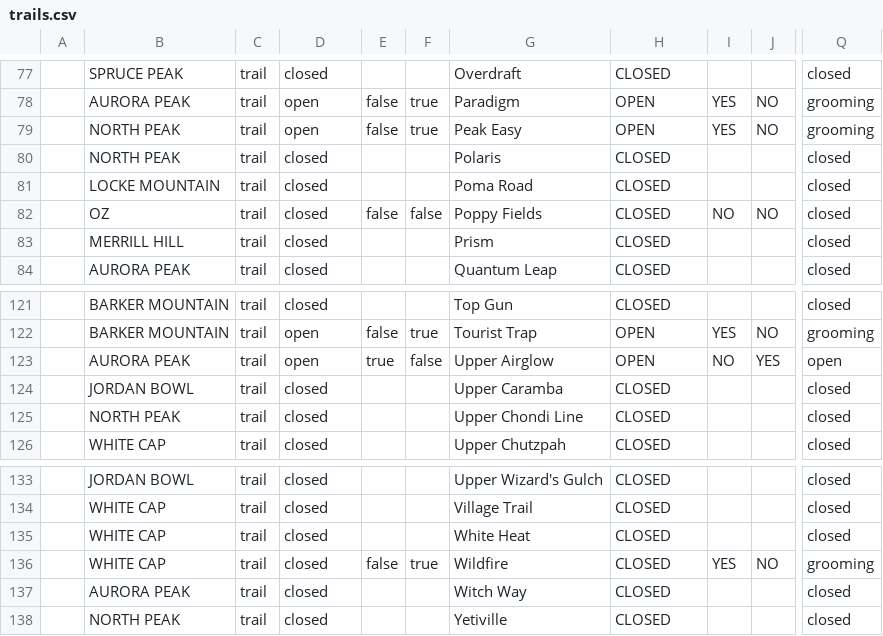
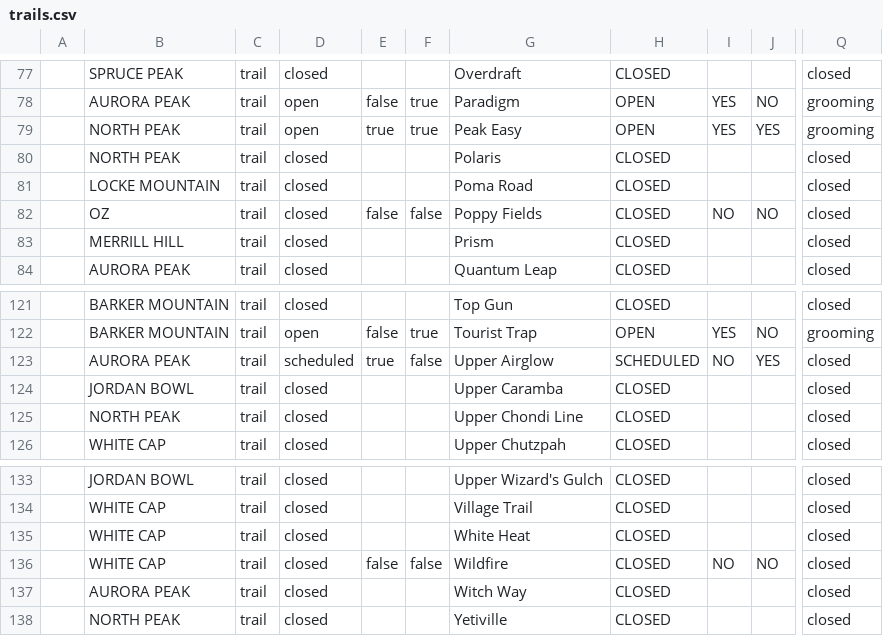
Before and after one commit to abkfenris/SundayRiverConditions, a CSV file: trails.csv, drawn as a sheet; only a part is shown, gaps mark what is left out; the diff covers the shown part only; the diff names each change by its address in the sheet, - before the commit and + after, or states it on an @@ line.

```diff
--- a/trails.csv
+++ b/trails.csv
-E79: false
+E79: true
-J79: NO
+J79: YES
-D123: open
+D123: scheduled
-H123: OPEN
+H123: SCHEDULED
-Q123: open
+Q123: closed
-F136: true
+F136: false
-I136: YES
+I136: NO
-Q136: grooming
+Q136: closed
```
Also changed, not shown: 24 edited cells elsewhere in this file, lifts.csv, 1 other file.
